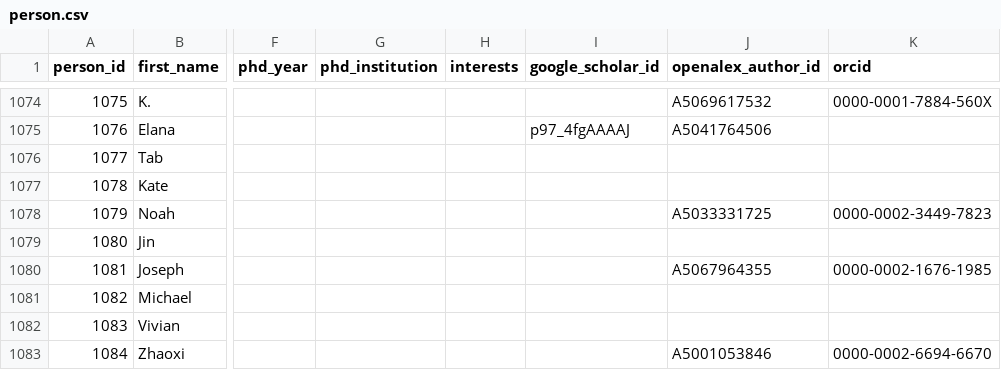
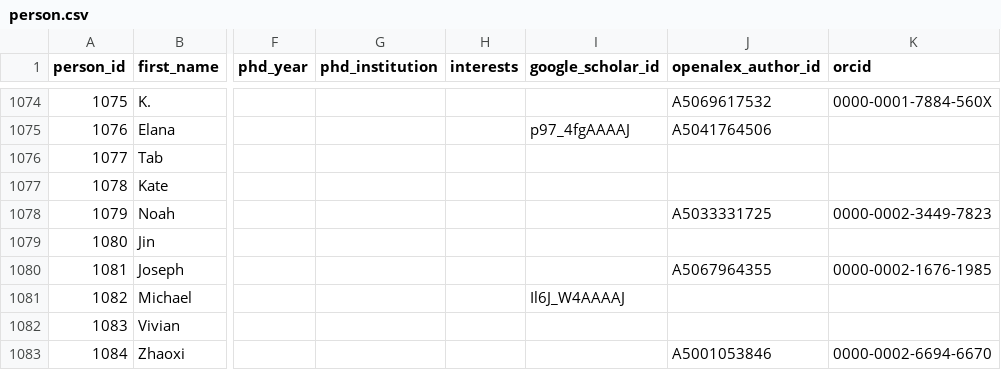
Before and after one commit to aakarner/planning-citation-metrics, a CSV file: data/roster/person.csv, drawn as a sheet; only a part is shown, gaps mark what is left out; the diff names each change by its address in the sheet, - before the commit and + after, or states it on an @@ line.

```diff
--- a/data/roster/person.csv
+++ b/data/roster/person.csv
-I1081 (google_scholar_id): (empty)
+I1081 (google_scholar_id): Il6J_W4AAAAJ
```
Also changed, not shown: data/review/identity_candidates.csv, 4 other files.
